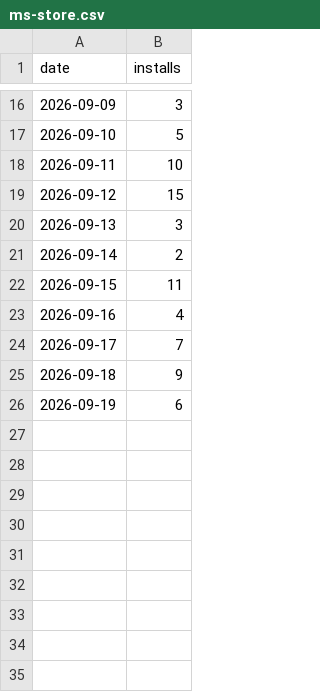
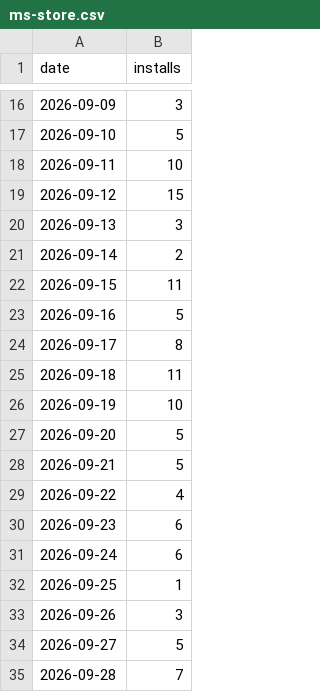
Before and after one commit to VDiPaola/Kickerino-releases, a CSV file: ms-store.csv, drawn as a sheet; only a part is shown, gaps mark what is left out.

```diff
--- a/ms-store.csv
+++ b/ms-store.csv
@@ -22,5 +22,14 @@ date,installs
 2026-09-15,11
-2026-09-16,4
-2026-09-17,7
-2026-09-18,9
-2026-09-19,6
+2026-09-16,5
+2026-09-17,8
+2026-09-18,11
+2026-09-19,10
+2026-09-20,5
+2026-09-21,5
+2026-09-22,4
+2026-09-23,6
+2026-09-24,6
+2026-09-25,1
+2026-09-26,3
+2026-09-27,5
+2026-09-28,7
```
Also changed, not shown: 5 other files.
